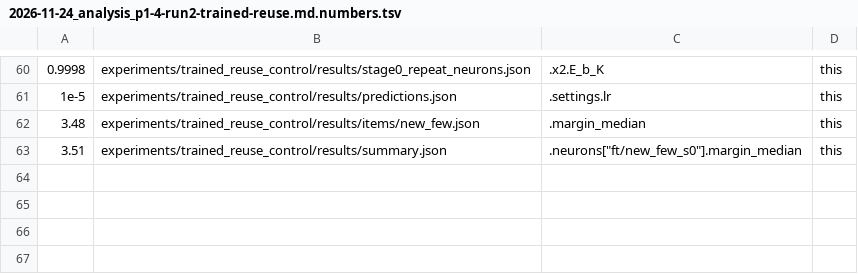
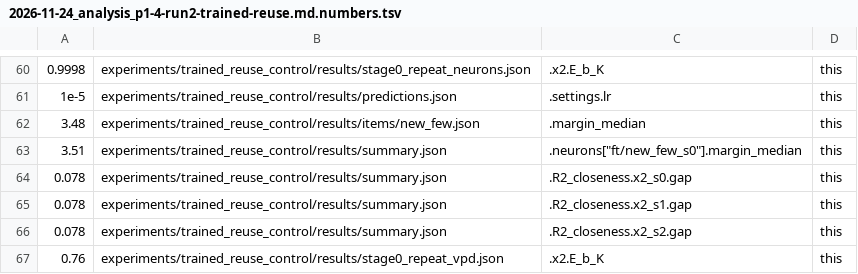
Before and after one commit to edwinagnew/commute-vpd, a TSV file: reports/analyses/2026-11-24_analysis_p1-4-run2-trained-reuse.md.numbers.tsv, drawn as a sheet; only a part is shown, gaps mark what is left out.

```diff
--- a/reports/analyses/2026-11-24_analysis_p1-4-run2-trained-reuse.md.numbers.tsv
+++ b/reports/analyses/2026-11-24_analysis_p1-4-run2-trained-reuse.md.numbers.tsv
@@ -63 +63,5 @@
 3.51	experiments/trained_reuse_control/results/summary.json	.neurons["ft/new_few_s0"].margin_median	this
+0.078	experiments/trained_reuse_control/results/summary.json	.R2_closeness.x2_s0.gap	this
+0.078	experiments/trained_reuse_control/results/summary.json	.R2_closeness.x2_s1.gap	this
+0.078	experiments/trained_reuse_control/results/summary.json	.R2_closeness.x2_s2.gap	this
+0.76	experiments/trained_reuse_control/results/stage0_repeat_vpd.json	.x2.E_b_K	this
```
Also changed, not shown: 1 other file.
